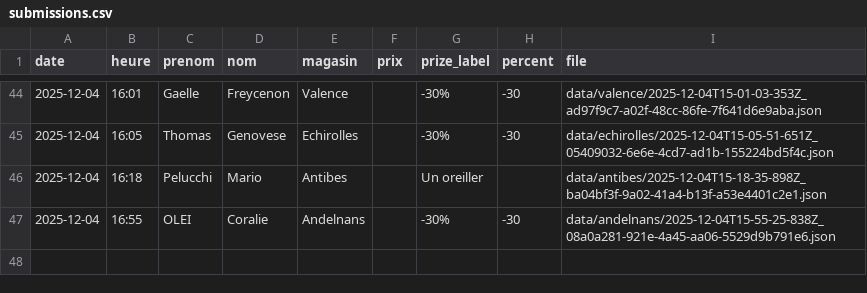
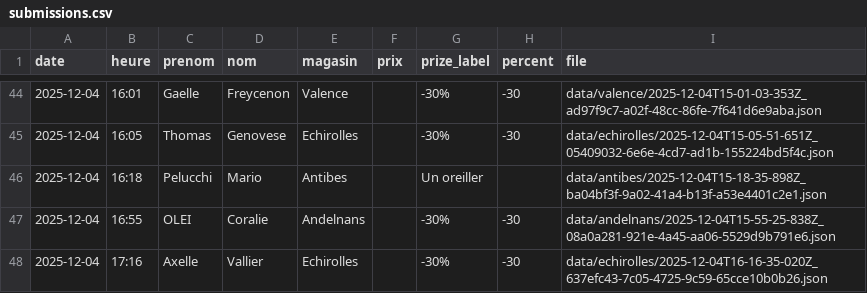
Before and after one commit to parmaktdm/Roue-de-Maliterie-2, a CSV file: data/submissions.csv, drawn as a sheet; only a part is shown, gaps mark what is left out.

Commit message:
Append data/submissions.csv

```diff
--- a/data/submissions.csv
+++ b/data/submissions.csv
@@ -47 +47,2 @@ date,heure,prenom,nom,magasin,prix,prize_label,percent,file
 2025-12-04,16:55,OLEI,Coralie,Andelnans,,-30%,-30,data/andelnans/2025-12-04T15-55-25-838Z_08a0a281-921e-4a45-aa06-5529d9b791e6.json
+2025-12-04,17:16,Axelle,Vallier,Echirolles,,-30%,-30,data/echirolles/2025-12-04T16-16-35-020Z_637efc43-7c05-4725-9c59-65cce10b0b26.json
```
